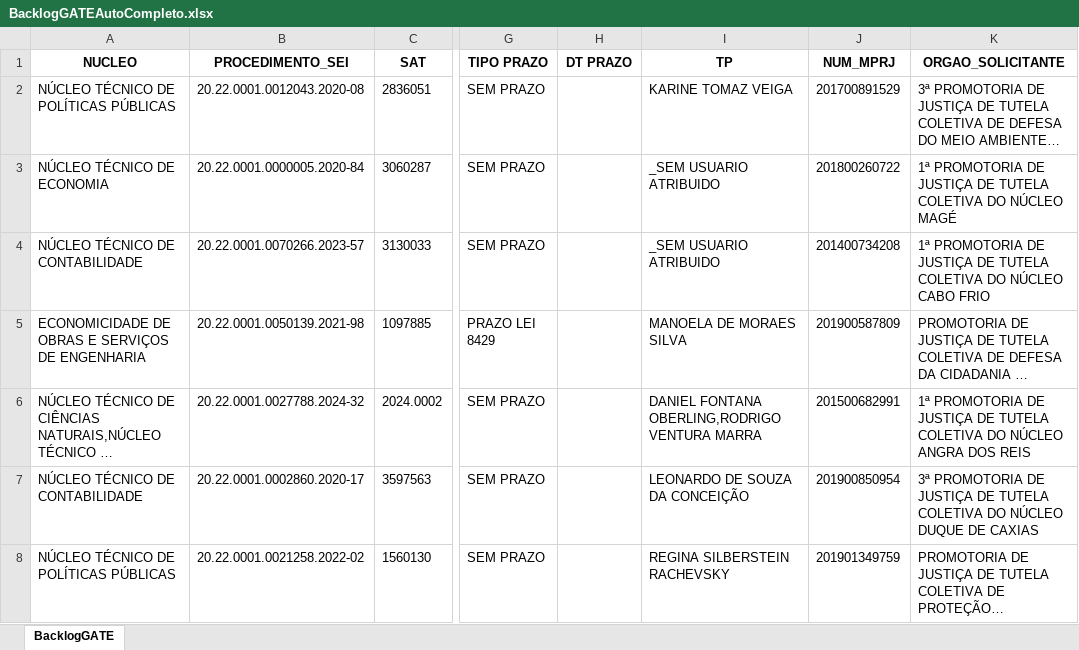
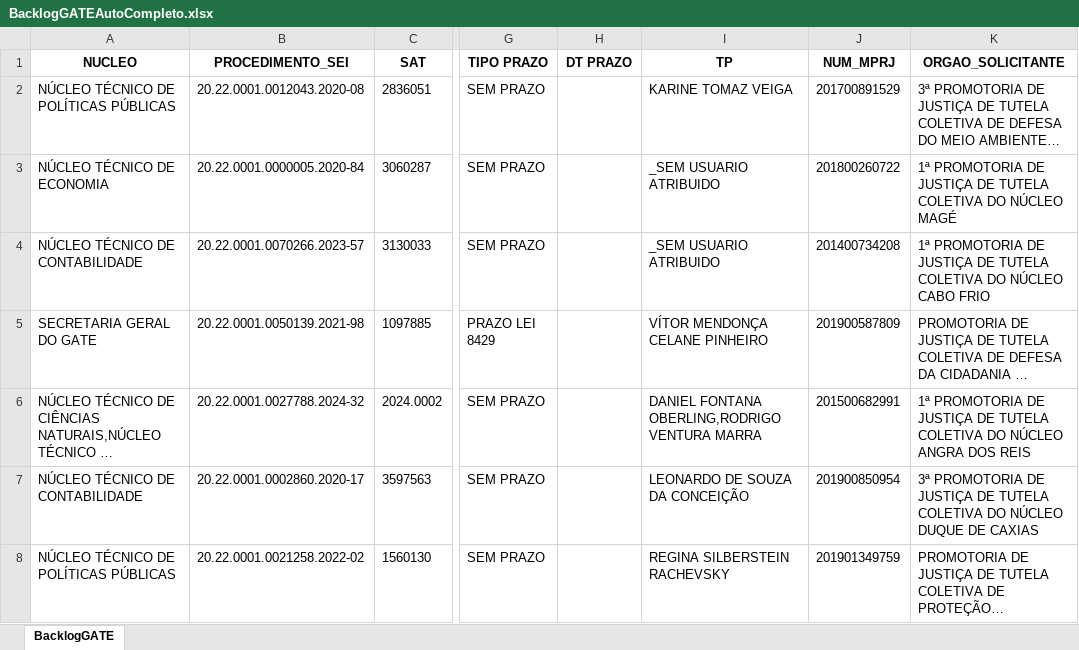
Before and after one commit to pedropaixaomprj/backlog-GATE, an Excel workbook: BacklogGATEAutoCompleto.xlsx, sheet BacklogGATE, drawn as a sheet; only a part is shown, gaps mark what is left out; long unchanged cells end in …; values as stored, in another font and other column widths than the file's, no borders; the diff covers the shown part only; the diff names each change by its address in the sheet, - before the commit and + after, or states it on an @@ line.

```diff
--- a/BacklogGATEAutoCompleto.xlsx (sheet BacklogGATE)
+++ b/BacklogGATEAutoCompleto.xlsx (sheet BacklogGATE)
-A5 (NUCLEO): ECONOMICIDADE DE OBRAS E SERVIÇOS DE ENGENHARIA
+A5 (NUCLEO): SECRETARIA GERAL DO GATE
-I5 (TP): MANOELA DE MORAES SILVA
+I5 (TP): VÍTOR MENDONÇA CELANE PINHEIRO
```
Also changed, not shown: 2 added rows, 1 removed row and 38 edited cells elsewhere in this sheet, ProdGATEAutoCompleto.xlsx, SaidaSemITGATEAutoCompleto.xlsx.
